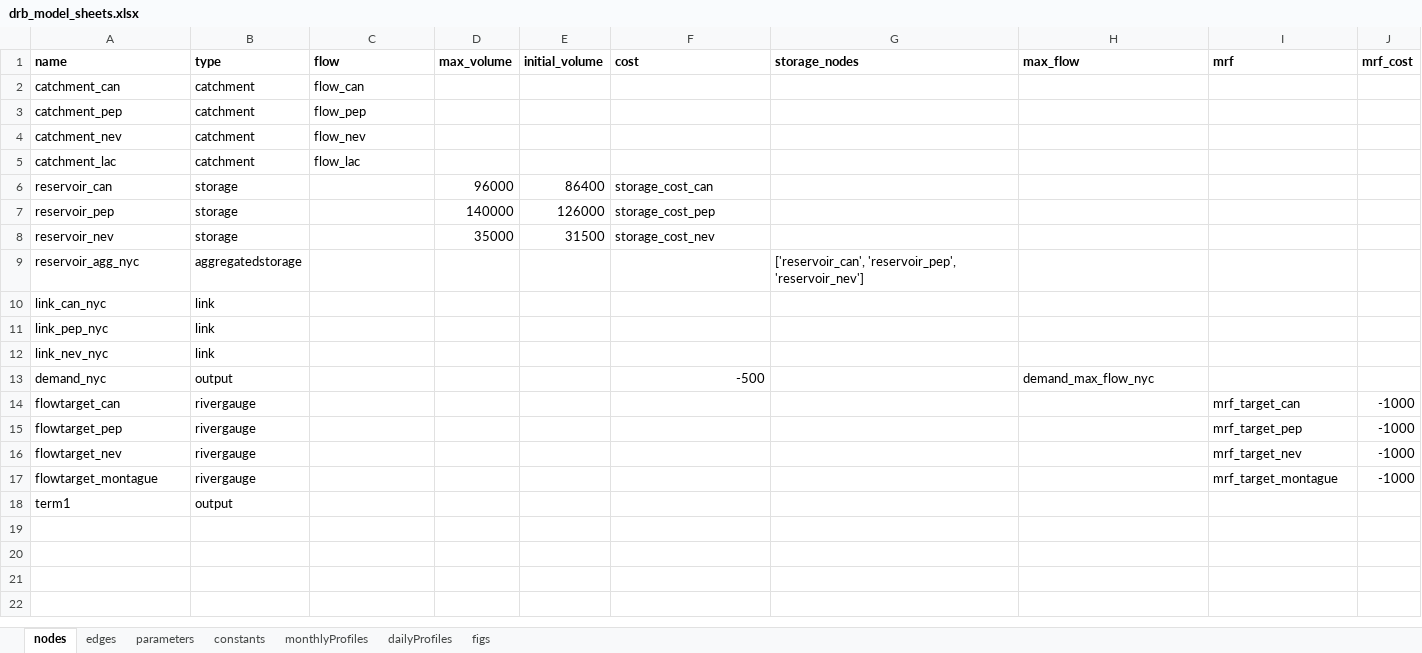
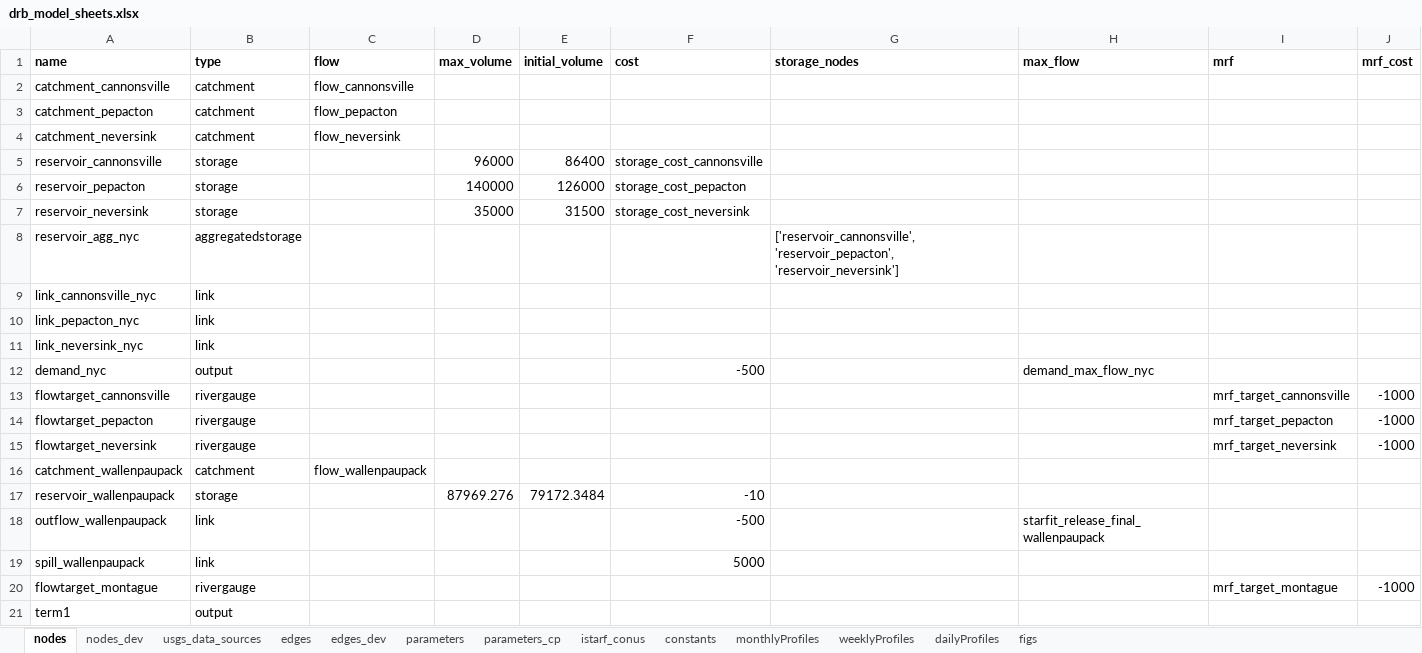
Before and after one commit to Pywr-DRB/Pywr-DRB, an Excel workbook: model_data/drb_model_sheets.xlsx, sheet nodes, drawn as a sheet; values as stored, in another font and other column widths than the file's, no borders; removed rows and columns are numbered as before the commit, all else as after; the diff names each change by its address in the sheet, - before the commit and + after, or states it on an @@ line.

Commit message:
expand node network (dev) and add starfit rules (but not working right yet)

```diff
--- a/model_data/drb_model_sheets.xlsx (sheet nodes)
+++ b/model_data/drb_model_sheets.xlsx (sheet nodes)
+sheet tab: nodes_dev
+sheet tab: usgs_data_sources
+sheet tab: edges_dev
+sheet tab: parameters_cp
+sheet tab: istarf_conus
+sheet tab: weeklyProfiles
-A2 (name): catchment_can
+A2 (name): catchment_cannonsville
-C2 (flow): flow_can
+C2 (flow): flow_cannonsville
-A3 (name): catchment_pep
+A3 (name): catchment_pepacton
-C3 (flow): flow_pep
+C3 (flow): flow_pepacton
-A4 (name): catchment_nev
+A4 (name): catchment_neversink
-C4 (flow): flow_nev
+C4 (flow): flow_neversink
-row 5: catchment_lac | catchment | flow_lac
-A5 (name): reservoir_can
+A5 (name): reservoir_cannonsville
-F5 (cost): storage_cost_can
+F5 (cost): storage_cost_cannonsville
-A6 (name): reservoir_pep
+A6 (name): reservoir_pepacton
-F6 (cost): storage_cost_pep
+F6 (cost): storage_cost_pepacton
-A7 (name): reservoir_nev
+A7 (name): reservoir_neversink
-F7 (cost): storage_cost_nev
+F7 (cost): storage_cost_neversink
-G8 (storage_nodes): ['reservoir_can', 'reservoir_pep', 'reservoir_nev']
+G8 (storage_nodes): ['reservoir_cannonsville', 'reservoir_pepacton', 'reservoir_neversink']
-A9 (name): link_can_nyc
+A9 (name): link_cannonsville_nyc
-A10 (name): link_pep_nyc
+A10 (name): link_pepacton_nyc
-A11 (name): link_nev_nyc
+A11 (name): link_neversink_nyc
-A13 (name): flowtarget_can
+A13 (name): flowtarget_cannonsville
-I13 (mrf): mrf_target_can
+I13 (mrf): mrf_target_cannonsville
-A14 (name): flowtarget_pep
+A14 (name): flowtarget_pepacton
-I14 (mrf): mrf_target_pep
+I14 (mrf): mrf_target_pepacton
-A15 (name): flowtarget_nev
+A15 (name): flowtarget_neversink
-I15 (mrf): mrf_target_nev
+I15 (mrf): mrf_target_neversink
+row 16: catchment_wallenpaupack | catchment | flow_wallenpaupack
+row 17: reservoir_wallenpaupack | storage |  | 87969.276 | 79172.3484 | -10
+row 18: outflow_wallenpaupack | link |  |  |  | -500 |  | starfit_release_final_wallenpaupack
+row 19: spill_wallenpaupack | link |  |  |  | 5000
```
Also changed, not shown: sheet parameters, sheet edges, sheet dailyProfiles, sheet constants, formulas that keep their value, 45 other files.
